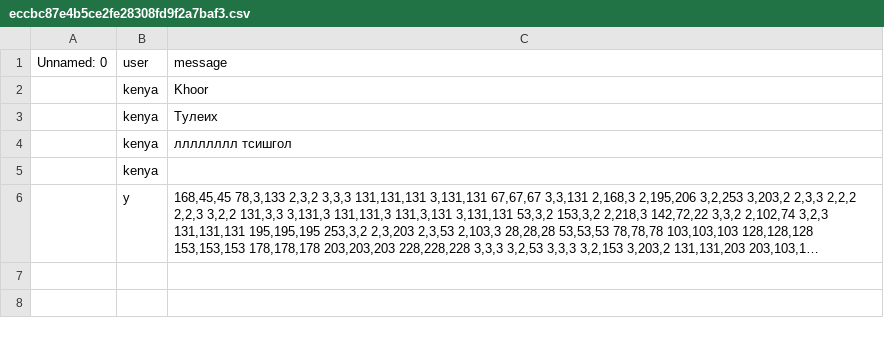
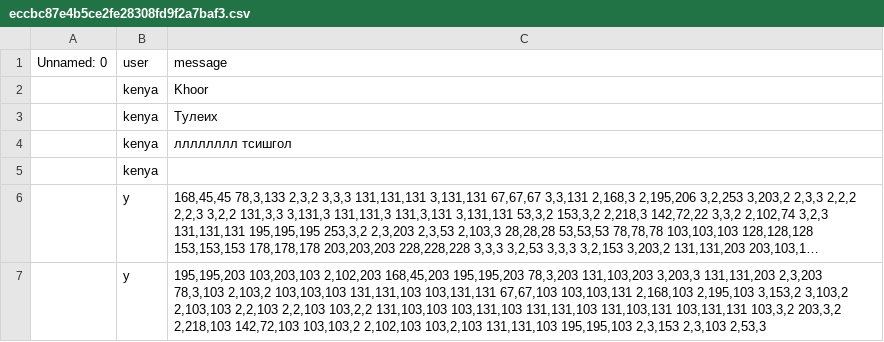
Before and after one commit to MrPig099/botik, a CSV file: eccbc87e4b5ce2fe28308fd9f2a7baf3.csv, drawn as a sheet; long unchanged cells end in …; the diff names each change by its address in the sheet, - before the commit and + after, or states it on an @@ line.

Commit message:
Update eccbc87e4b5ce2fe28308fd9f2a7baf3.csv

```diff
--- a/eccbc87e4b5ce2fe28308fd9f2a7baf3.csv
+++ b/eccbc87e4b5ce2fe28308fd9f2a7baf3.csv
+row 7:  | y | 195,195,203 103,203,103 2,102,203 168,45,203 195,195,203 78,3,203 131,103,203 3,203,3 131,131,203 2,3,203 78,3,103 2,103,2 103,103,103 131,131,103 103,131,131 67,67,103 103,103,131 2,168,103 2,195,103 3,153,2 3,103,2 2,103,103 2,2,103 2,2,103 103,2,2 131,103,103 103,131,103 131,131,103 131,103,131 103,131,131 103,3,2 203,3,2 2,218,103 142,72,103 103,103,2 2,102,103 103,2,103 131,131,103 195,195,103 2,3,153 2,3,103 2,53,3
```
